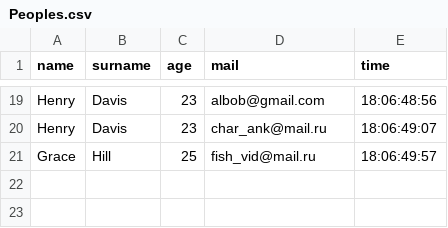
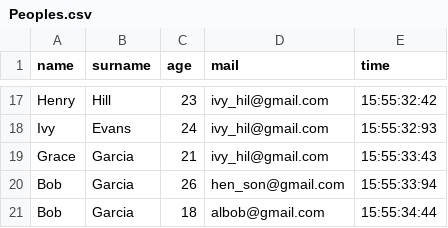
Before and after one commit to VahagnSyan/Python, a CSV file: CSV/Homework/Peoples.csv, drawn as a sheet; only a part is shown, gaps mark what is left out; removed rows and columns are numbered as before the commit, all else as after; the diff covers the shown part only; the diff names each change by its address in the sheet, - before the commit and + after, or states it on an @@ line.

```diff
--- a/CSV/Homework/Peoples.csv
+++ b/CSV/Homework/Peoples.csv
-B17 (surname): Davis
+B17 (surname): Hill
-D17 (mail): albob@gmail.com
+D17 (mail): ivy_hil@gmail.com
-E17 (time): 18:06:48:56
+E17 (time): 15:55:32:42
-row 20: Henry | Davis | 23 | char_ank@mail.ru | 18:06:49:07
+row 18: Ivy | Evans | 24 | ivy_hil@gmail.com | 15:55:32:93
-B19 (surname): Hill
+B19 (surname): Garcia
-C19 (age): 25
+C19 (age): 21
-D19 (mail): fish_vid@mail.ru
+D19 (mail): ivy_hil@gmail.com
-E19 (time): 18:06:49:57
+E19 (time): 15:55:33:43
+row 20: Bob | Garcia | 26 | hen_son@gmail.com | 15:55:33:94
+row 21: Bob | Garcia | 18 | albob@gmail.com | 15:55:34:44
```
Also changed, not shown: 11 added rows, 13 removed rows and 12 edited cells elsewhere in this file, CSV/Homework/Result.csv, 1 other file.
